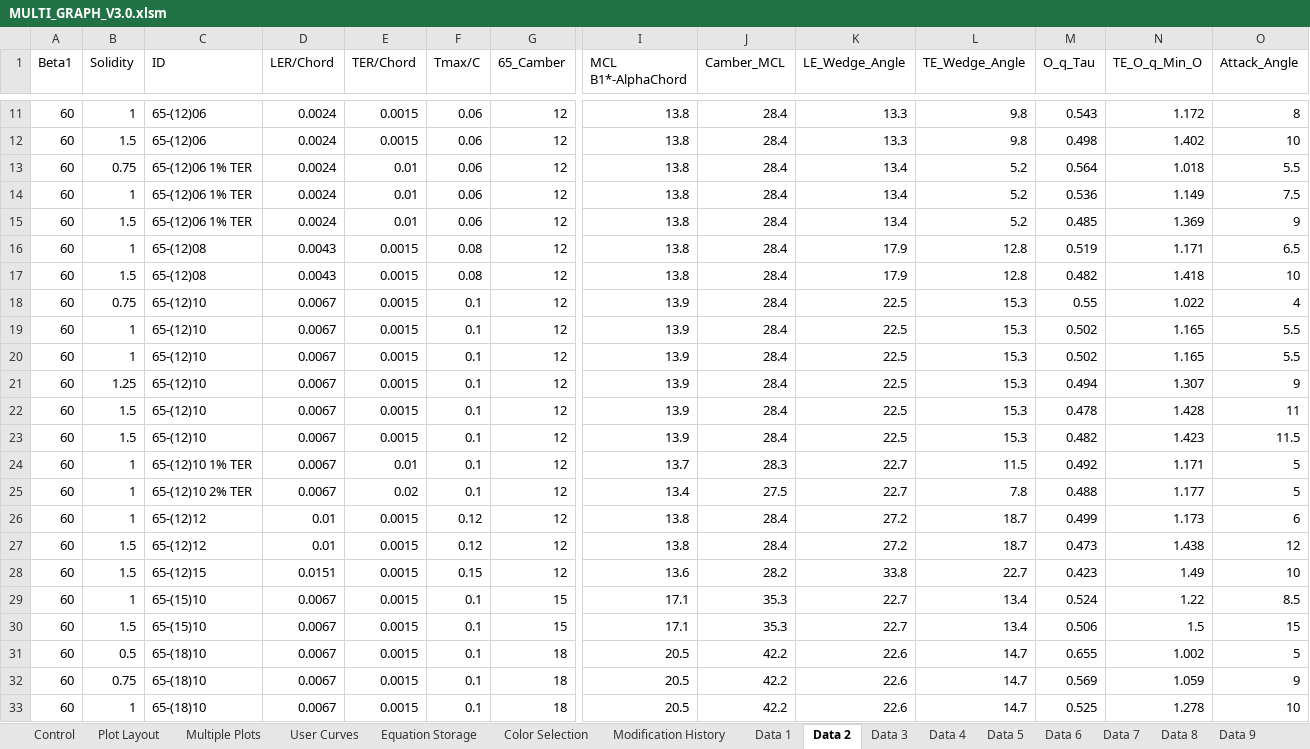
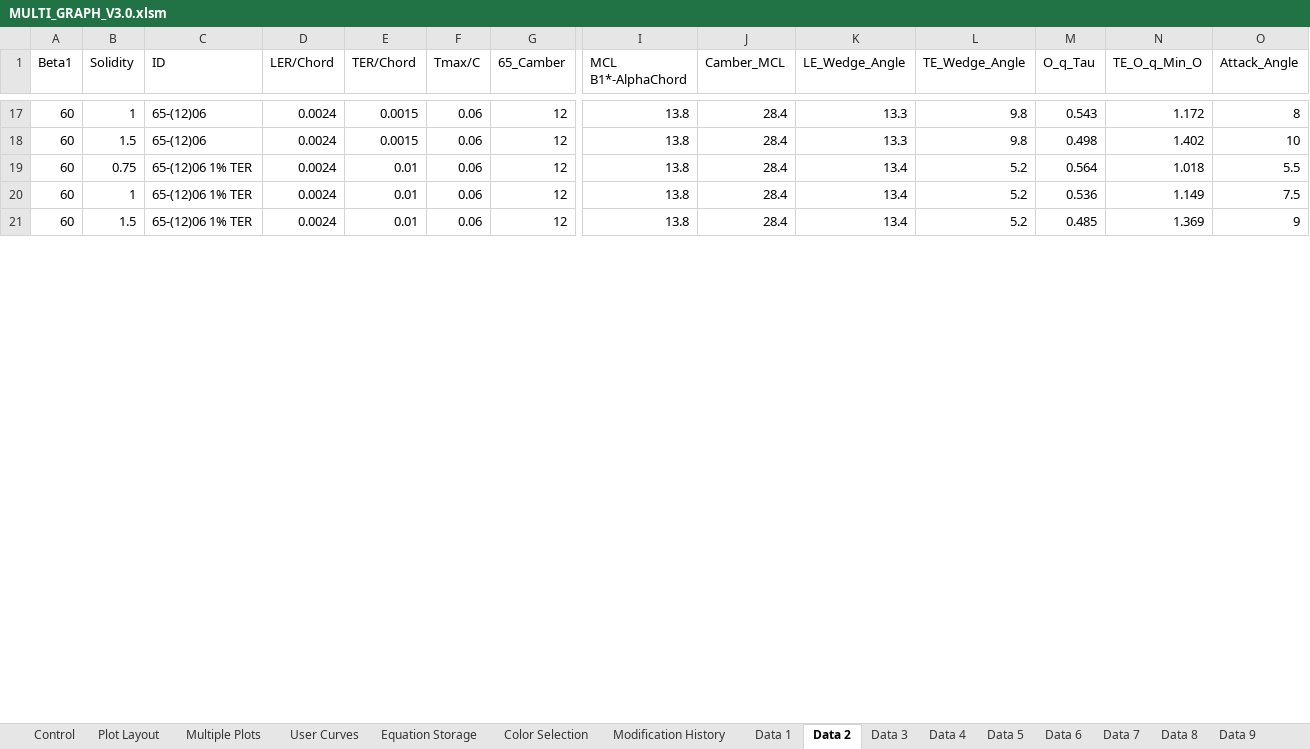
Before and after one commit to Ask30/Multigraph, an Excel workbook: MULTI_GRAPH_V3.0.xlsm, sheet Data 2, drawn as a sheet; only a part is shown, gaps mark what is left out; values as stored, in another font and other column widths than the file's, no borders; removed rows and columns are numbered as before the commit, all else as after; rows hold the shown columns only; the diff covers the shown part only; the diff names each change by its address in the sheet, - before the commit and + after, or states it on an @@ line.

```diff
--- a/MULTI_GRAPH_V3.0.xlsm (sheet Data 2)
+++ b/MULTI_GRAPH_V3.0.xlsm (sheet Data 2)
-row 16: 60 | 1 | 65-(12)08 | 0.0043 | 0.0015 | 0.08 | 12 | 13.8 | 28.4 | 17.9 | 12.8 | 0.519 | 1.171 | 6.5
-row 17: 60 | 1.5 | 65-(12)08 | 0.0043 | 0.0015 | 0.08 | 12 | 13.8 | 28.4 | 17.9 | 12.8 | 0.482 | 1.418 | 10
-row 18: 60 | 0.75 | 65-(12)10 | 0.0067 | 0.0015 | 0.1 | 12 | 13.9 | 28.4 | 22.5 | 15.3 | 0.55 | 1.022 | 4
-row 19: 60 | 1 | 65-(12)10 | 0.0067 | 0.0015 | 0.1 | 12 | 13.9 | 28.4 | 22.5 | 15.3 | 0.502 | 1.165 | 5.5
-row 20: 60 | 1 | 65-(12)10 | 0.0067 | 0.0015 | 0.1 | 12 | 13.9 | 28.4 | 22.5 | 15.3 | 0.502 | 1.165 | 5.5
-row 21: 60 | 1.25 | 65-(12)10 | 0.0067 | 0.0015 | 0.1 | 12 | 13.9 | 28.4 | 22.5 | 15.3 | 0.494 | 1.307 | 9
-row 22: 60 | 1.5 | 65-(12)10 | 0.0067 | 0.0015 | 0.1 | 12 | 13.9 | 28.4 | 22.5 | 15.3 | 0.478 | 1.428 | 11
-row 23: 60 | 1.5 | 65-(12)10 | 0.0067 | 0.0015 | 0.1 | 12 | 13.9 | 28.4 | 22.5 | 15.3 | 0.482 | 1.423 | 11.5
-row 24: 60 | 1 | 65-(12)10 1% TER | 0.0067 | 0.01 | 0.1 | 12 | 13.7 | 28.3 | 22.7 | 11.5 | 0.492 | 1.171 | 5
-row 25: 60 | 1 | 65-(12)10 2% TER | 0.0067 | 0.02 | 0.1 | 12 | 13.4 | 27.5 | 22.7 | 7.8 | 0.488 | 1.177 | 5
-row 26: 60 | 1 | 65-(12)12 | 0.01 | 0.0015 | 0.12 | 12 | 13.8 | 28.4 | 27.2 | 18.7 | 0.499 | 1.173 | 6
-row 27: 60 | 1.5 | 65-(12)12 | 0.01 | 0.0015 | 0.12 | 12 | 13.8 | 28.4 | 27.2 | 18.7 | 0.473 | 1.438 | 12
-row 28: 60 | 1.5 | 65-(12)15 | 0.0151 | 0.0015 | 0.15 | 12 | 13.6 | 28.2 | 33.8 | 22.7 | 0.423 | 1.49 | 10
-row 29: 60 | 1 | 65-(15)10 | 0.0067 | 0.0015 | 0.1 | 15 | 17.1 | 35.3 | 22.7 | 13.4 | 0.524 | 1.22 | 8.5
-row 30: 60 | 1.5 | 65-(15)10 | 0.0067 | 0.0015 | 0.1 | 15 | 17.1 | 35.3 | 22.7 | 13.4 | 0.506 | 1.5 | 15
-row 31: 60 | 0.5 | 65-(18)10 | 0.0067 | 0.0015 | 0.1 | 18 | 20.5 | 42.2 | 22.6 | 14.7 | 0.655 | 1.002 | 5
-row 32: 60 | 0.75 | 65-(18)10 | 0.0067 | 0.0015 | 0.1 | 18 | 20.5 | 42.2 | 22.6 | 14.7 | 0.569 | 1.059 | 9
-row 33: 60 | 1 | 65-(18)10 | 0.0067 | 0.0015 | 0.1 | 18 | 20.5 | 42.2 | 22.6 | 14.7 | 0.525 | 1.278 | 10
```
Also changed, not shown: 13 added rows and 6 removed rows elsewhere in this sheet, sheet Data 3, sheet Data 1, sheet Control, sheet Plot Layout, charts or pictures.
